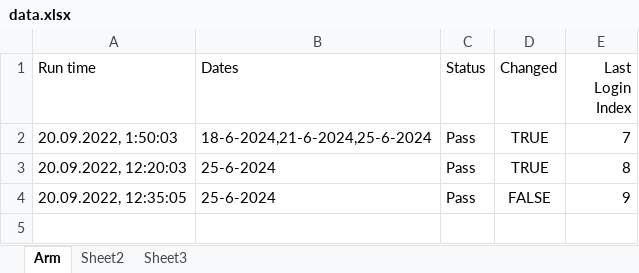
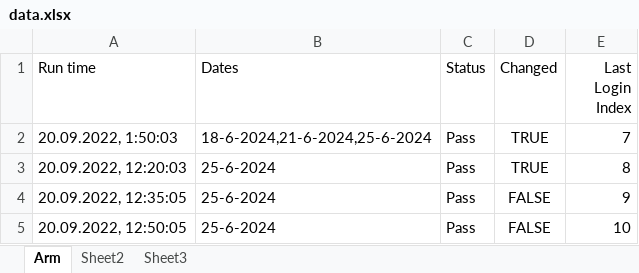
Before and after one commit to GevorgAdamyan/dateCheckerArm, an Excel workbook: data/data.xlsx, sheet Arm, drawn as a sheet; values as stored, in another font and other column widths than the file's, no borders; the diff names each change by its address in the sheet, - before the commit and + after, or states it on an @@ line.

Commit message:
Update data file

```diff
--- a/data/data.xlsx (sheet Arm)
+++ b/data/data.xlsx (sheet Arm)
+row 5: 20.09.2022, 12:50:05 | 25-6-2024 | Pass | FALSE | 10
```
